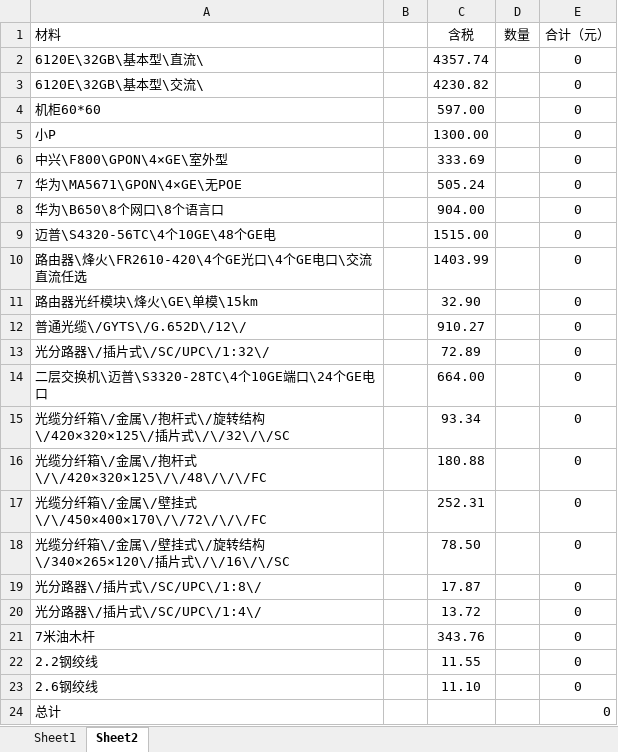
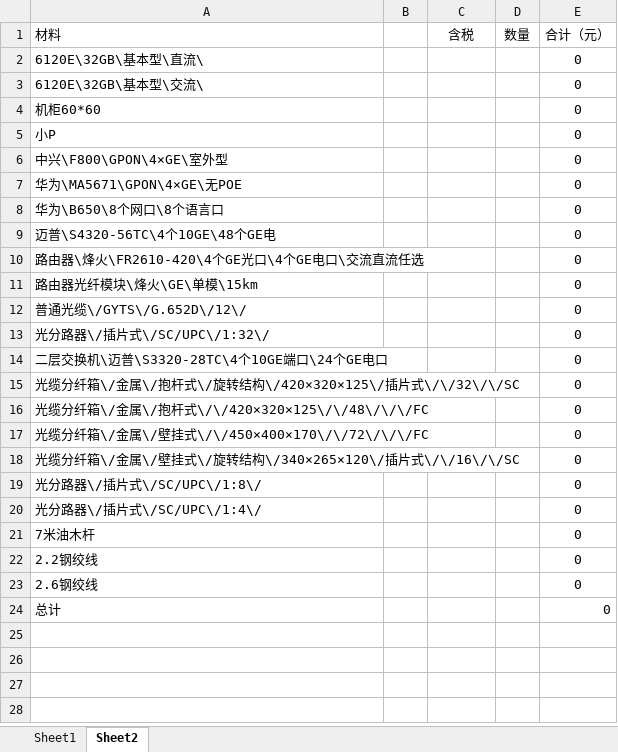
Before and after one commit to mjz1029/HomeandCorporateCustomerCostProject, an Excel workbook: doc/家集客预算表.xlsx, sheet Sheet2, drawn as a sheet; values as stored, in another font and other column widths than the file's, no borders; the diff names each change by its address in the sheet, - before the commit and + after, or states it on an @@ line.

```diff
--- a/doc/家集客预算表.xlsx (sheet Sheet2)
+++ b/doc/家集客预算表.xlsx (sheet Sheet2)
-C2 (含税): 4357.74
+C2 (含税): (empty)
-C3 (含税): 4230.82
+C3 (含税): (empty)
-C4 (含税): 597.00
+C4 (含税): (empty)
-C5 (含税): 1300.00
+C5 (含税): (empty)
-C6 (含税): 333.69
+C6 (含税): (empty)
-C7 (含税): 505.24
+C7 (含税): (empty)
-C8 (含税): 904.00
+C8 (含税): (empty)
-C9 (含税): 1515.00
+C9 (含税): (empty)
-C10 (含税): 1403.99
+C10 (含税): (empty)
-C11 (含税): 32.90
+C11 (含税): (empty)
-C12 (含税): 910.27
+C12 (含税): (empty)
-C13 (含税): 72.89
+C13 (含税): (empty)
-C14 (含税): 664.00
+C14 (含税): (empty)
-C15 (含税): 93.34
+C15 (含税): (empty)
-C16 (含税): 180.88
+C16 (含税): (empty)
-C17 (含税): 252.31
+C17 (含税): (empty)
-C18 (含税): 78.50
+C18 (含税): (empty)
-C19 (含税): 17.87
+C19 (含税): (empty)
-C20 (含税): 13.72
+C20 (含税): (empty)
-C21 (含税): 343.76
+C21 (含税): (empty)
-C22 (含税): 11.55
+C22 (含税): (empty)
-C23 (含税): 11.10
+C23 (含税): (empty)
```
Also changed, not shown: sheet Sheet1.
